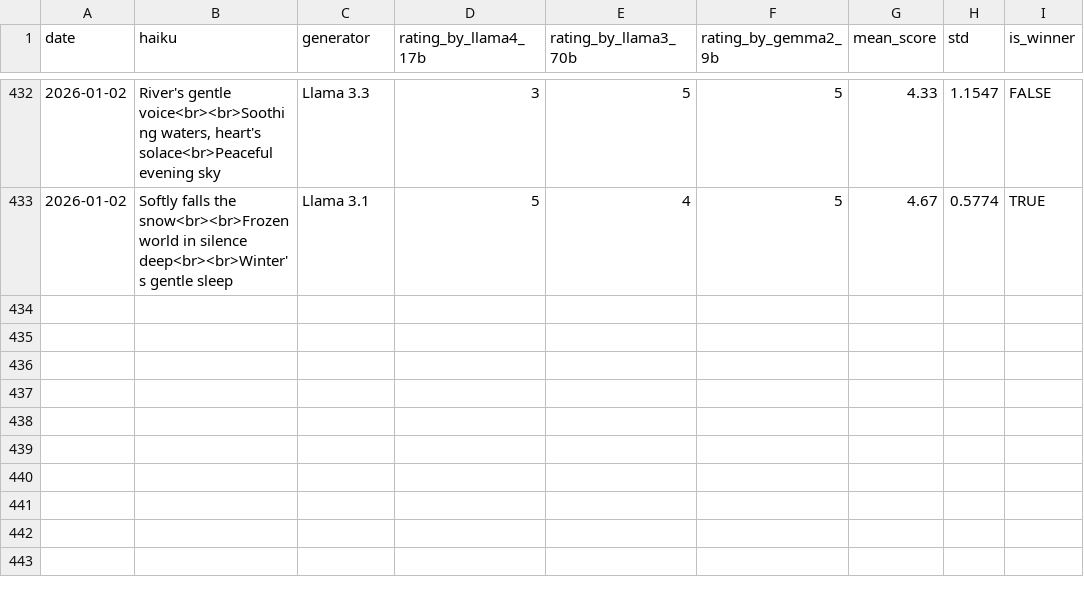
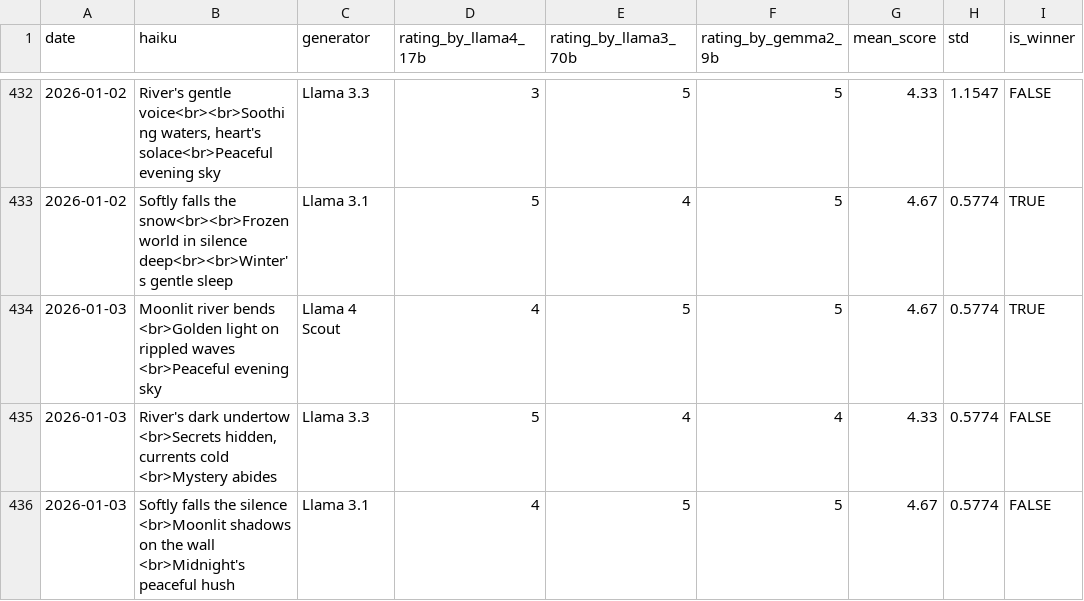
Before and after one commit to abeljohny/abeljohny, a CSV file: assets/history.csv, drawn as a sheet; only a part is shown, gaps mark what is left out.

```diff
--- a/assets/history.csv
+++ b/assets/history.csv
@@ -433 +433,4 @@ date,haiku,generator,rating_by_llama4_17b,rating_by_llama3_70b,rating_by_gemma2_
 2026-01-02,Softly falls the snow<br><br>Frozen world in silence deep<br><br>Winter's gentle sleep,Llama 3.1,5,4,5,4.67,0.5774,TRUE
+2026-01-03,Moonlit river bends  <br>Golden light on rippled waves  <br>Peaceful evening sky,Llama 4 Scout,4,5,5,4.67,0.5774,TRUE
+2026-01-03,"River's dark undertow <br>Secrets hidden, currents cold <br>Mystery abides",Llama 3.3,5,4,4,4.33,0.5774,FALSE
+2026-01-03,Softly falls the silence <br>Moonlit shadows on the wall <br>Midnight's peaceful hush,Llama 3.1,4,5,5,4.67,0.5774,FALSE
```
Also changed, not shown: 2 other files.
